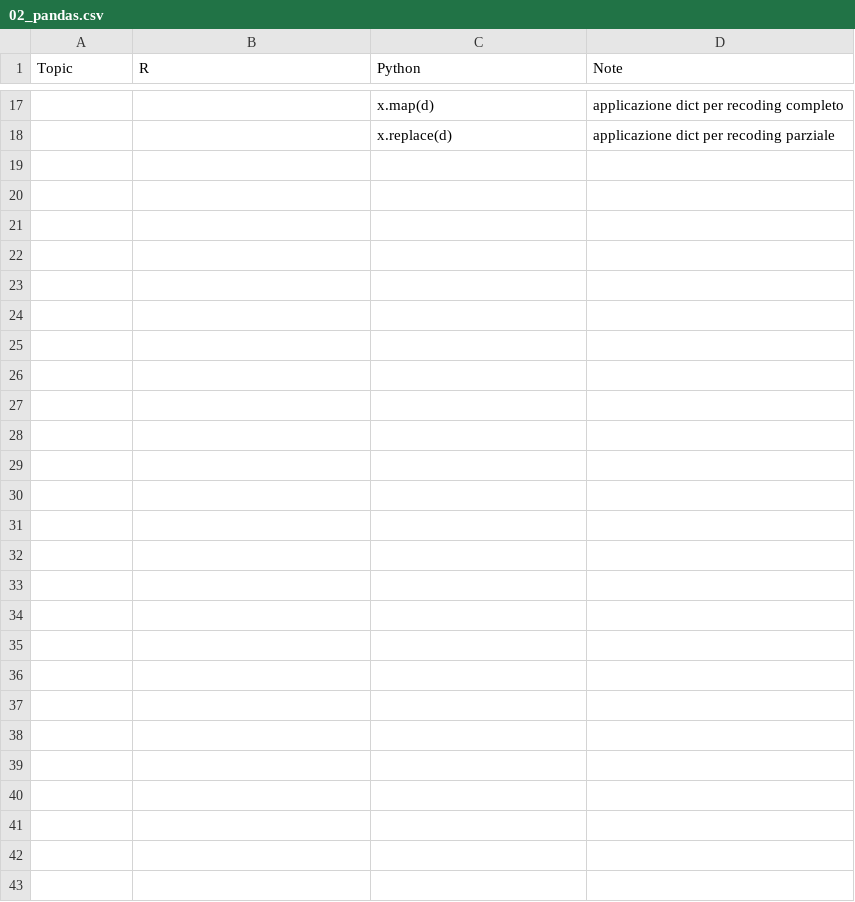
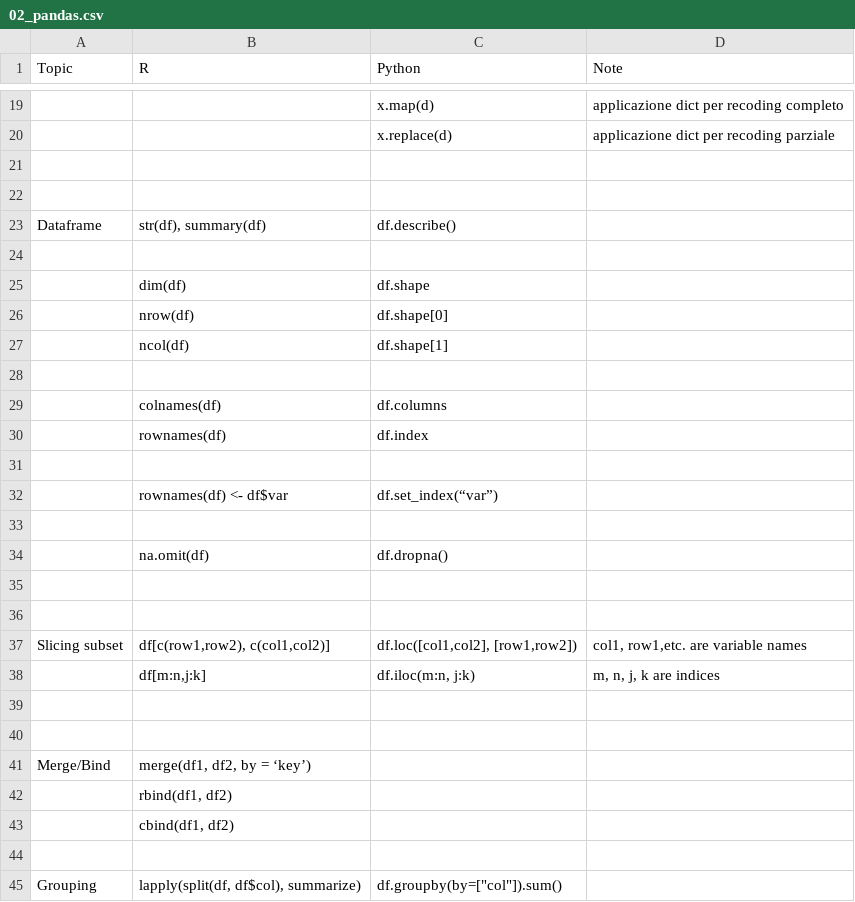
Before and after one commit to lbraglia/cheatsheets, a CSV file: src/python_r_data/02_pandas.csv, drawn as a sheet; only a part is shown, gaps mark what is left out; the diff covers the shown part only; the diff names each change by its address in the sheet, - before the commit and + after, or states it on an @@ line.

```diff
--- a/src/python_r_data/02_pandas.csv
+++ b/src/python_r_data/02_pandas.csv
+row 21: (empty)
+row 22: (empty)
+row 23: Dataframe | str(df), summary(df) | df.describe()
+row 24: (empty)
+row 25:  | dim(df) | df.shape
+row 26:  | nrow(df) | df.shape[0]
+row 27:  | ncol(df) | df.shape[1]
+row 28: (empty)
+row 29:  | colnames(df) | df.columns
+row 30:  | rownames(df) | df.index
+row 31: (empty)
+row 32:  | rownames(df) <- df$var | df.set_index(“var”)
+row 33: (empty)
+row 34:  | na.omit(df) | df.dropna()
+row 35: (empty)
+row 36: (empty)
+row 37: Slicing subset | df[c(row1,row2), c(col1,col2)] | df.loc([col1,col2], [row1,row2]) | col1, row1,etc. are variable names
+row 38:  | df[m:n,j:k] | df.iloc(m:n, j:k) | m, n, j, k are indices
+row 39: (empty)
+row 40: (empty)
+row 41: Merge/Bind | merge(df1, df2, by = ‘key’)
+row 42:  | rbind(df1, df2)
+row 43:  | cbind(df1, df2)
+row 44: (empty)
+row 45: Grouping | lapply(split(df, df$col), summarize) | df.groupby(by=["col"]).sum()
```
Also changed, not shown: 2 added rows elsewhere in this file, 2 other files.
